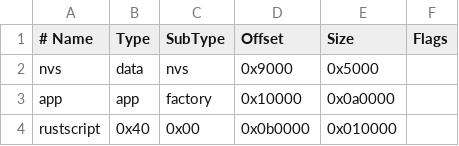
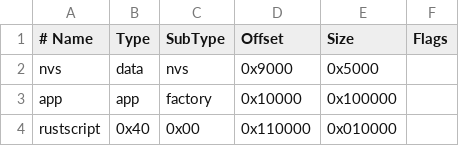
Before and after one commit to rustscript-lang/micro-rustscript, a CSV file: partitions.csv, drawn as a sheet.

```diff
--- a/partitions.csv
+++ b/partitions.csv
@@ -2,3 +2,3 @@
 nvs,          data, nvs,     0x9000,   0x5000,
-app,          app,  factory, 0x10000,  0x0a0000,
-rustscript,   0x40, 0x00,    0x0b0000, 0x010000,
+app,          app,  factory, 0x10000,  0x100000,
+rustscript,   0x40, 0x00,    0x110000, 0x010000,
```
Also changed, not shown: 19 other files.
